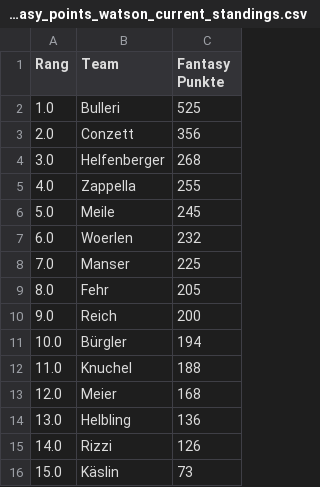
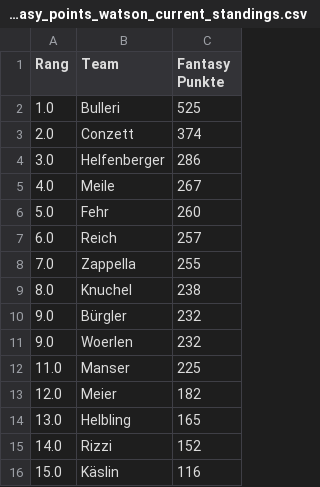
Before and after one commit to leasennch/skifantasy-results, a CSV file: watson/fantasy_points_watson_current_standings.csv, drawn as a sheet.

```diff
--- a/watson/fantasy_points_watson_current_standings.csv
+++ b/watson/fantasy_points_watson_current_standings.csv
@@ -2,15 +2,15 @@ Rang,Team,Fantasy Punkte
 1.0,Bulleri,525
-2.0,Conzett,356
-3.0,Helfenberger,268
-4.0,Zappella,255
-5.0,Meile,245
-6.0,Woerlen,232
-7.0,Manser,225
-8.0,Fehr,205
-9.0,Reich,200
-10.0,Bürgler,194
-11.0,Knuchel,188
-12.0,Meier,168
-13.0,Helbling,136
-14.0,Rizzi,126
-15.0,Käslin,73
+2.0,Conzett,374
+3.0,Helfenberger,286
+4.0,Meile,267
+5.0,Fehr,260
+6.0,Reich,257
+7.0,Zappella,255
+8.0,Knuchel,238
+9.0,Bürgler,232
+9.0,Woerlen,232
+11.0,Manser,225
+12.0,Meier,182
+13.0,Helbling,165
+14.0,Rizzi,152
+15.0,Käslin,116
```
Also changed, not shown: unteresAaretal/fantasy_points_Unteres Aaretal_point_races.csv, watson/fantasy_points_watson_point_races.csv, 9 other files.
